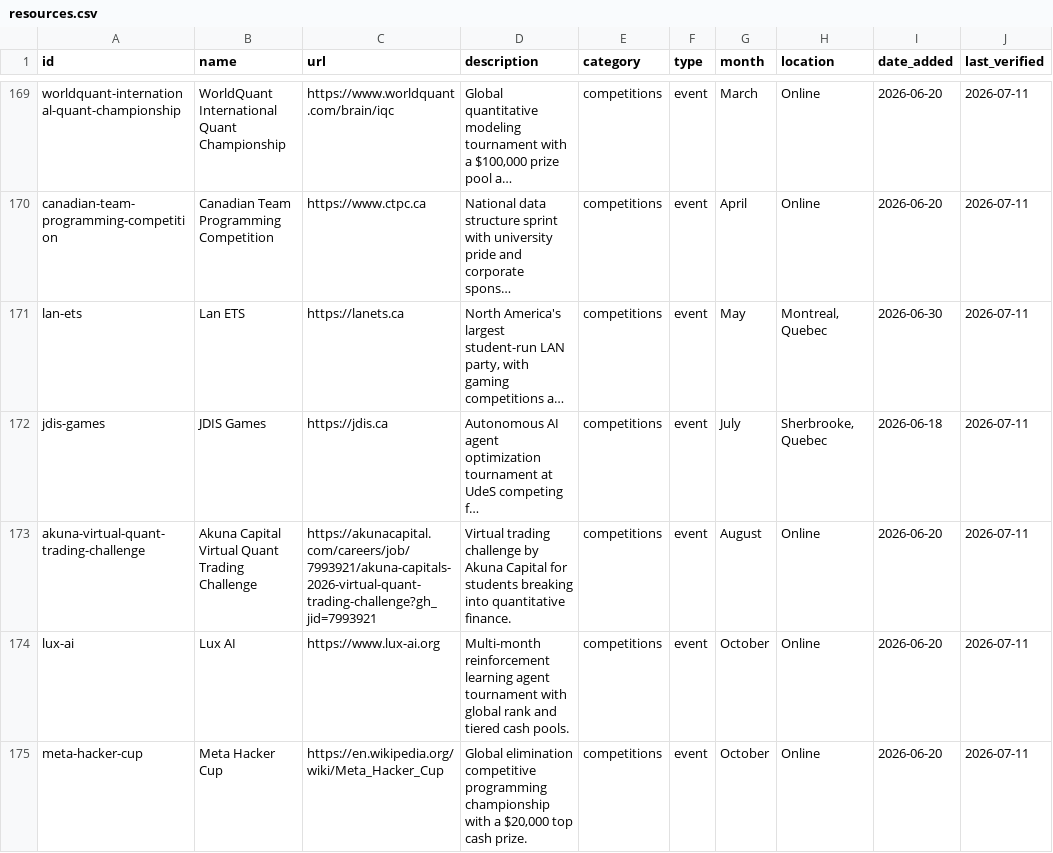
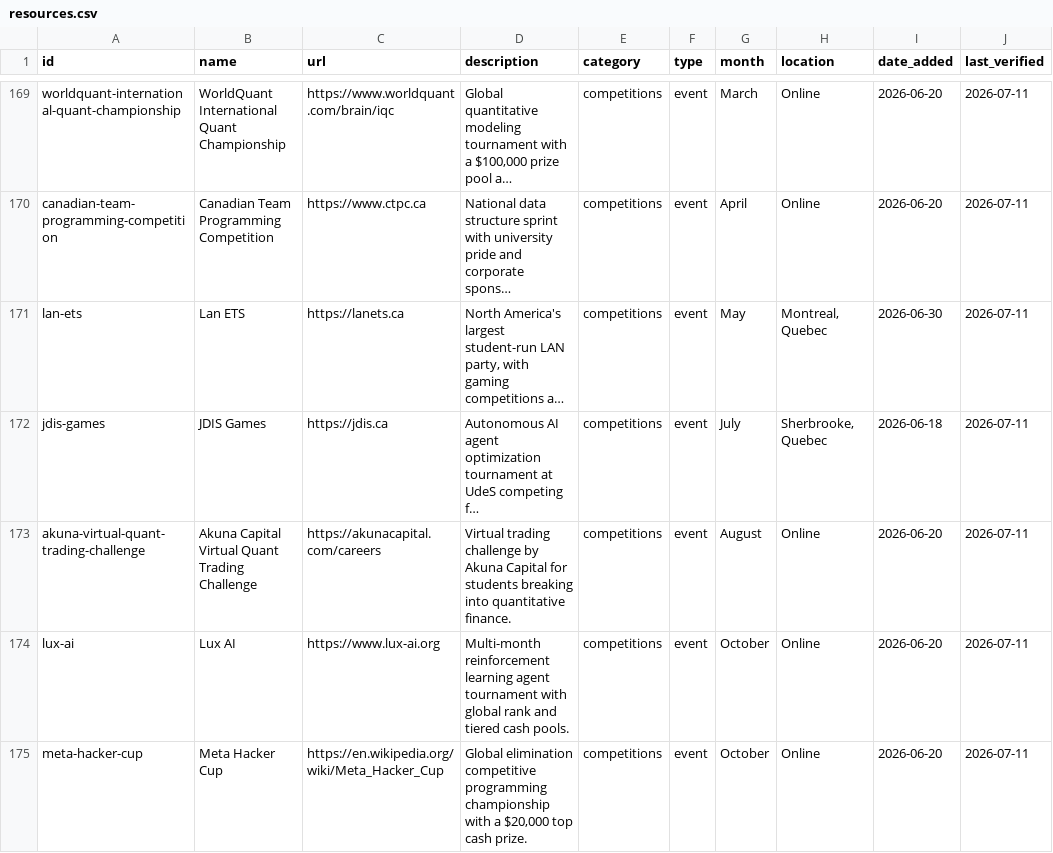
Before and after one commit to MuslumYilmaz/CSResourceHub, a CSV file: generated/resources.csv, drawn as a sheet; only a part is shown, gaps mark what is left out; long unchanged cells end in …; the diff names each change by its address in the sheet, - before the commit and + after, or states it on an @@ line.

Commit message:
fix: broken Akuna Capital link

```diff
--- a/generated/resources.csv
+++ b/generated/resources.csv
-C173 (url): https://akunacapital.com/careers/job/7993921/akuna-capitals-2026-virtual-quant-trading-challenge?gh_jid=7993921
+C173 (url): https://akunacapital.com/careers
```
Also changed, not shown: 4 other files.
